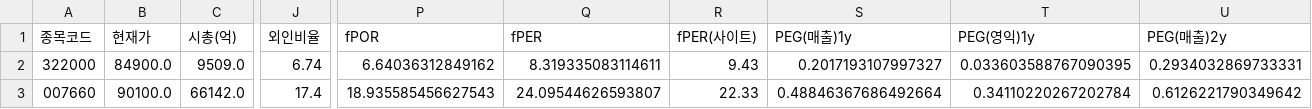
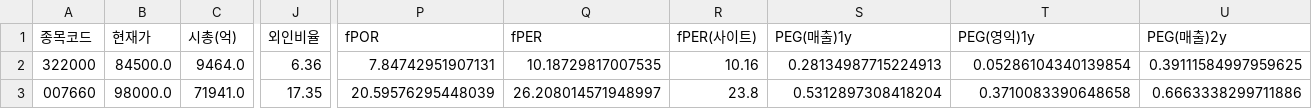
Before and after one commit to Dapsipri-Kipchoge/Time-etf-value, a CSV file: data/watchlist.csv, drawn as a sheet; only a part is shown, gaps mark what is left out; the diff covers the shown part only; the diff names each change by its address in the sheet, - before the commit and + after, or states it on an @@ line.

```diff
--- a/data/watchlist.csv
+++ b/data/watchlist.csv
-B2 (현재가): 84900.0
+B2 (현재가): 84500.0
-C2 (시총(억)): 9509.0
+C2 (시총(억)): 9464.0
-J2 (외인비율): 6.74
+J2 (외인비율): 6.36
-P2 (fPOR): 6.64036312849162
+P2 (fPOR): 7.84742951907131
-Q2 (fPER): 8.319335083114611
+Q2 (fPER): 10.18729817007535
-R2 (fPER(사이트)): 9.43
+R2 (fPER(사이트)): 10.16
-S2 (PEG(매출)1y): 0.2017193107997327
+S2 (PEG(매출)1y): 0.28134987715224913
-T2 (PEG(영익)1y): 0.033603588767090395
+T2 (PEG(영익)1y): 0.05286104340139854
-U2 (PEG(매출)2y): 0.2934032869733331
+U2 (PEG(매출)2y): 0.39111584997959625
-B3 (현재가): 90100.0
+B3 (현재가): 98000.0
-C3 (시총(억)): 66142.0
+C3 (시총(억)): 71941.0
-J3 (외인비율): 17.4
+J3 (외인비율): 17.35
-P3 (fPOR): 18.935585456627543
+P3 (fPOR): 20.59576295448039
-Q3 (fPER): 24.09544626593807
+Q3 (fPER): 26.208014571948997
-R3 (fPER(사이트)): 22.33
+R3 (fPER(사이트)): 23.8
-S3 (PEG(매출)1y): 0.48846367686492664
+S3 (PEG(매출)1y): 0.5312897308418204
-T3 (PEG(영익)1y): 0.34110220267202784
+T3 (PEG(영익)1y): 0.3710083390648658
-U3 (PEG(매출)2y): 0.6126221790349642
+U3 (PEG(매출)2y): 0.6663338299711886
```
Also changed, not shown: 119 edited cells elsewhere in this file, data/universe.csv, data/us_result.csv, 5 other files.
